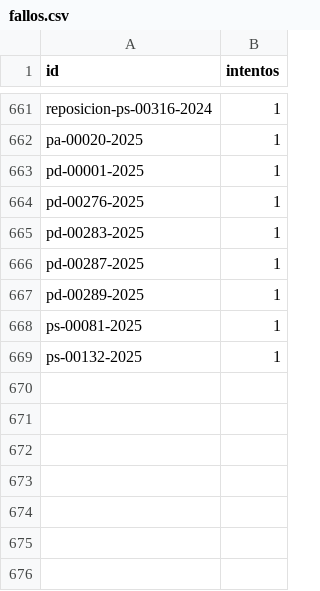
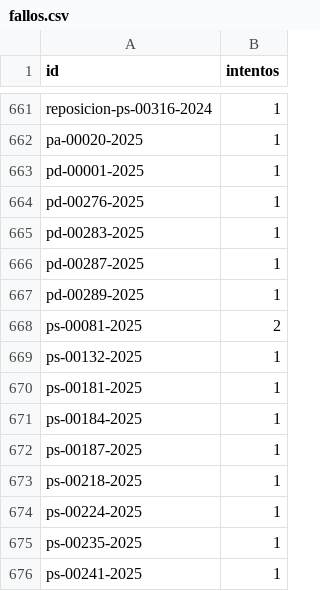
Before and after one commit to landres-gespro/aepd-tracker, a CSV file: data/history/fallos.csv, drawn as a sheet; only a part is shown, gaps mark what is left out.

```diff
--- a/data/history/fallos.csv
+++ b/data/history/fallos.csv
@@ -667,3 +667,10 @@ pd-00287-2025,1
 pd-00289-2025,1
-ps-00081-2025,1
+ps-00081-2025,2
 ps-00132-2025,1
+ps-00181-2025,1
+ps-00184-2025,1
+ps-00187-2025,1
+ps-00218-2025,1
+ps-00224-2025,1
+ps-00235-2025,1
+ps-00241-2025,1
```
Also changed, not shown: 1 other file.
